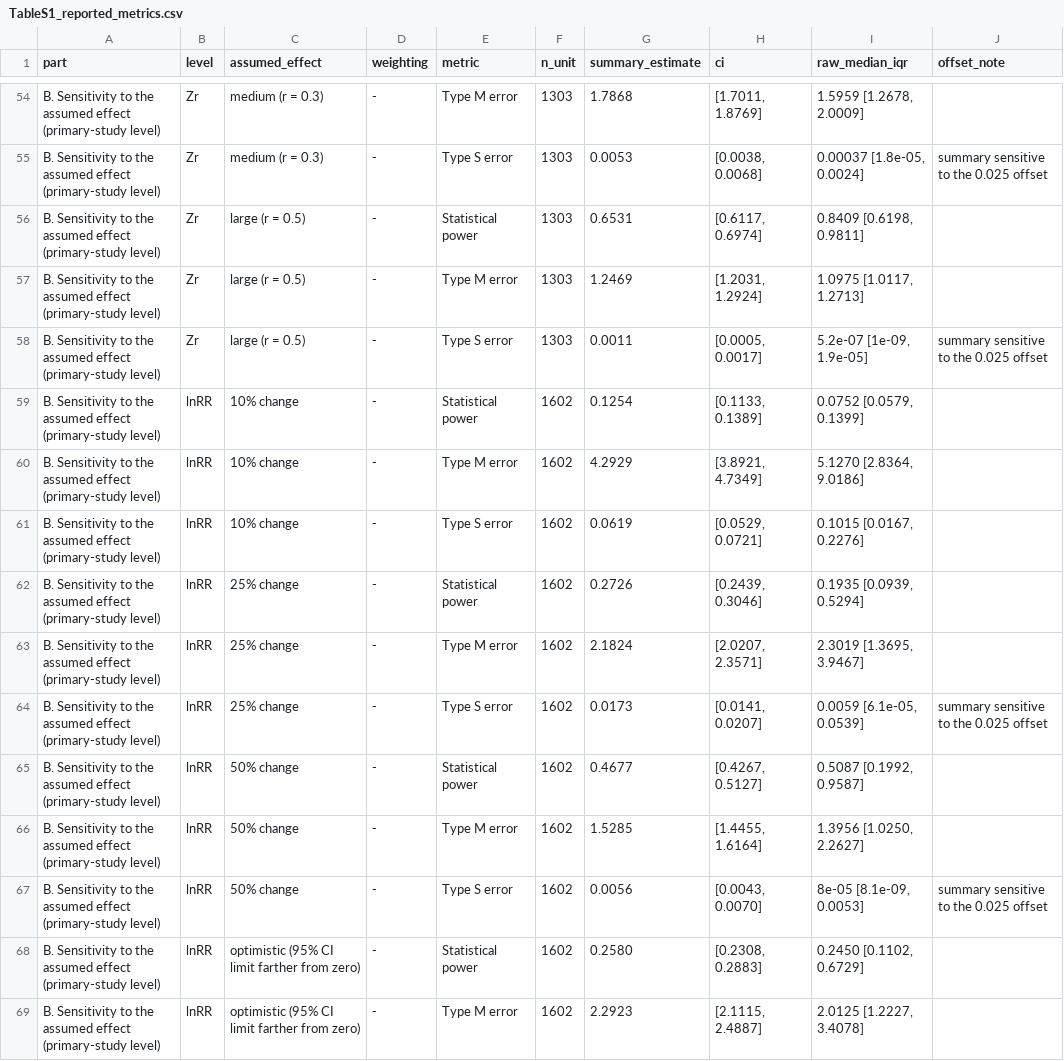
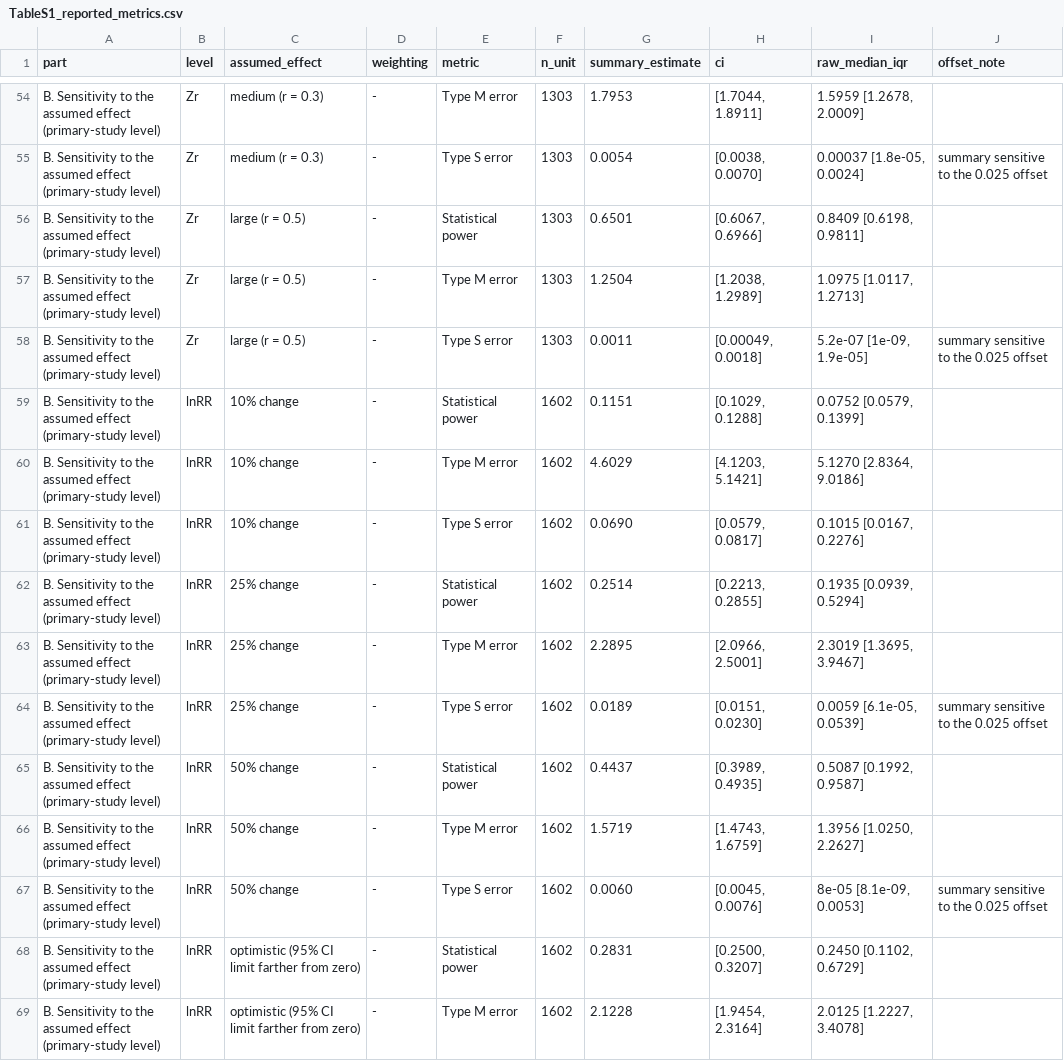
Before and after one commit to Ayumi-495/statistical_power_AnimCogn, a CSV file: results/revision/supplementary/TableS1_reported_metrics.csv, drawn as a sheet; only a part is shown, gaps mark what is left out; the diff covers the shown part only; the diff names each change by its address in the sheet, - before the commit and + after, or states it on an @@ line.

```diff
--- a/results/revision/supplementary/TableS1_reported_metrics.csv
+++ b/results/revision/supplementary/TableS1_reported_metrics.csv
-G54 (summary_estimate): 1.7868
+G54 (summary_estimate): 1.7953
-H54 (ci): [1.7011, 1.8769]
+H54 (ci): [1.7044, 1.8911]
-G55 (summary_estimate): 0.0053
+G55 (summary_estimate): 0.0054
-H55 (ci): [0.0038, 0.0068]
+H55 (ci): [0.0038, 0.0070]
-G56 (summary_estimate): 0.6531
+G56 (summary_estimate): 0.6501
-H56 (ci): [0.6117, 0.6974]
+H56 (ci): [0.6067, 0.6966]
-G57 (summary_estimate): 1.2469
+G57 (summary_estimate): 1.2504
-H57 (ci): [1.2031, 1.2924]
+H57 (ci): [1.2038, 1.2989]
-H58 (ci): [0.0005, 0.0017]
+H58 (ci): [0.00049, 0.0018]
-G59 (summary_estimate): 0.1254
+G59 (summary_estimate): 0.1151
-H59 (ci): [0.1133, 0.1389]
+H59 (ci): [0.1029, 0.1288]
-G60 (summary_estimate): 4.2929
+G60 (summary_estimate): 4.6029
-H60 (ci): [3.8921, 4.7349]
+H60 (ci): [4.1203, 5.1421]
-G61 (summary_estimate): 0.0619
+G61 (summary_estimate): 0.0690
-H61 (ci): [0.0529, 0.0721]
+H61 (ci): [0.0579, 0.0817]
-G62 (summary_estimate): 0.2726
+G62 (summary_estimate): 0.2514
-H62 (ci): [0.2439, 0.3046]
+H62 (ci): [0.2213, 0.2855]
-G63 (summary_estimate): 2.1824
+G63 (summary_estimate): 2.2895
-H63 (ci): [2.0207, 2.3571]
+H63 (ci): [2.0966, 2.5001]
-G64 (summary_estimate): 0.0173
+G64 (summary_estimate): 0.0189
-H64 (ci): [0.0141, 0.0207]
+H64 (ci): [0.0151, 0.0230]
-G65 (summary_estimate): 0.4677
+G65 (summary_estimate): 0.4437
-H65 (ci): [0.4267, 0.5127]
+H65 (ci): [0.3989, 0.4935]
-G66 (summary_estimate): 1.5285
+G66 (summary_estimate): 1.5719
-H66 (ci): [1.4455, 1.6164]
+H66 (ci): [1.4743, 1.6759]
-G67 (summary_estimate): 0.0056
+G67 (summary_estimate): 0.0060
-H67 (ci): [0.0043, 0.0070]
+H67 (ci): [0.0045, 0.0076]
-G68 (summary_estimate): 0.2580
+G68 (summary_estimate): 0.2831
-H68 (ci): [0.2308, 0.2883]
+H68 (ci): [0.2500, 0.3207]
-G69 (summary_estimate): 2.2923
+G69 (summary_estimate): 2.1228
-H69 (ci): [2.1115, 2.4887]
+H69 (ci): [1.9454, 2.3164]
```
Also changed, not shown: 46 edited cells elsewhere in this file, results/revision/assumed_effect_scenarios.csv, 2 other files.
